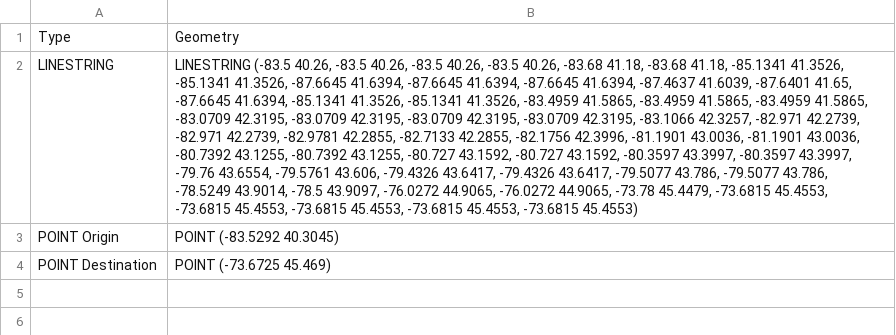
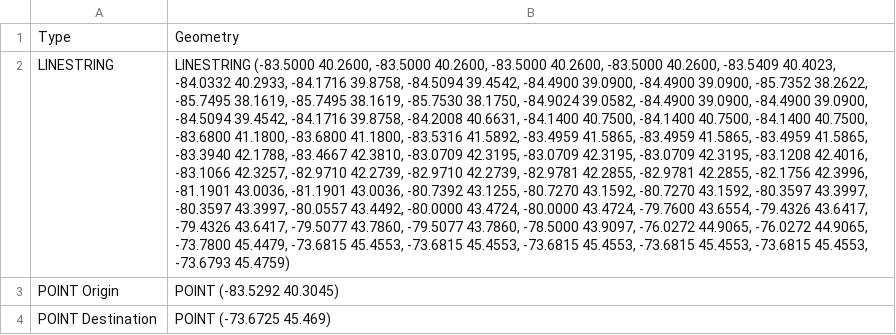
Before and after one commit to PoSTxMan/fantastic-potato, a CSV file: MARYSVILLE - SAINT-LUC, QC.csv, drawn as a sheet; the diff names each change by its address in the sheet, - before the commit and + after, or states it on an @@ line.

Commit message:
Update MARYSVILLE - SAINT-LUC, QC.csv
Updated with shipment ID 191790008

```diff
--- a/MARYSVILLE - SAINT-LUC, QC.csv
+++ b/MARYSVILLE - SAINT-LUC, QC.csv
-B2: LINESTRING (-83.5 40.26, -83.5 40.26, -83.5 40.26, -83.5 40.26, -83.68 41.18, -83.68 41.18, -85.1341 41.3526, -85.1341 41.3526, -87.6645 41.6394, -87.6645 41.6394, -87.6645 41.6394, -87.4637 41.6039, -87.6401 41.65, -87.6645 41.6394, -85.1341 41.3526, -85.1341 41.3526, -83.4959 41.5865, -83.4959 41.5865, -83.4959 41.5865, -83.0709 42.3195, -83.0709 42.3195, -83.0709 42.3195, -83.0709 42.3195, -83.1066 42.3257, -82.971 42.2739, -82.971 42.2739, -82.9781 42.2855, -82.7133 42.2855, -82.1756 42.3996, -81.1901 43.0036, -81.1901 43.0036, -80.7392 43.1255, -80.7392 43.1255, -80.727 43.1592, -80.727 43.1592, -80.3597 43.3997, -80.3597 43.3997, -79.76 43.6554, -79.5761 43.606, -79.4326 43.6417, -79.4326 43.6417, -79.5077 43.786, -79.5077 43.786, -78.5249 43.9014, -78.5 43.9097, -76.0272 44.9065, -76.0272 44.9065, -73.78 45.4479, -73.6815 45.4553, -73.6815 45.4553, -73.6815 45.4553, -73.6815 45.4553, -73.6815 45.4553)
+B2: LINESTRING (-83.5000 40.2600, -83.5000 40.2600, -83.5000 40.2600, -83.5000 40.2600, -83.5409 40.4023, -84.0332 40.2933, -84.1716 39.8758, -84.5094 39.4542, -84.4900 39.0900, -84.4900 39.0900, -85.7352 38.2622, -85.7495 38.1619, -85.7495 38.1619, -85.7530 38.1750, -84.9024 39.0582, -84.4900 39.0900, -84.4900 39.0900, -84.5094 39.4542, -84.1716 39.8758, -84.2008 40.6631, -84.1400 40.7500, -84.1400 40.7500, -84.1400 40.7500, -83.6800 41.1800, -83.6800 41.1800, -83.5316 41.5892, -83.4959 41.5865, -83.4959 41.5865, -83.4959 41.5865, -83.3940 42.1788, -83.4667 42.3810, -83.0709 42.3195, -83.0709 42.3195, -83.0709 42.3195, -83.1208 42.4016, -83.1066 42.3257, -82.9710 42.2739, -82.9710 42.2739, -82.9781 42.2855, -82.9781 42.2855, -82.1756 42.3996, -81.1901 43.0036, -81.1901 43.0036, -80.7392 43.1255, -80.7270 43.1592, -80.7270 43.1592, -80.3597 43.3997, -80.3597 43.3997, -80.0557 43.4492, -80.0000 43.4724, -80.0000 43.4724, -79.7600 43.6554, -79.4326 43.6417, -79.4326 43.6417, -79.5077 43.7860, -79.5077 43.7860, -78.5000 43.9097, -76.0272 44.9065, -76.0272 44.9065, -73.7800 45.4479, -73.6815 45.4553, -73.6815 45.4553, -73.6815 45.4553, -73.6815 45.4553, -73.6815 45.4553, -73.6793 45.4759)
```
